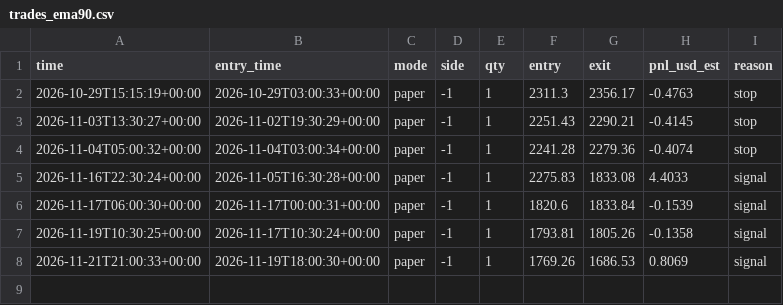
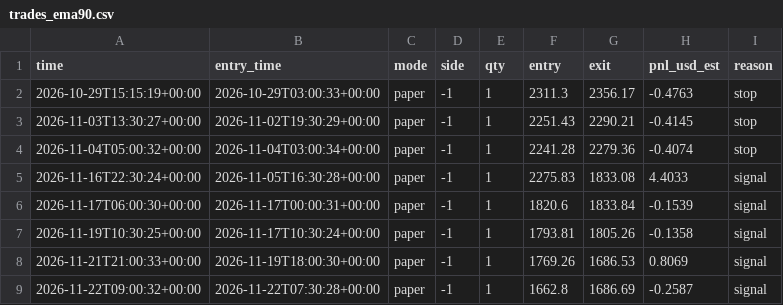
Before and after one commit to EPFRAGHU/delta-paper-bot, a CSV file: trades_ema90.csv, drawn as a sheet; the diff names each change by its address in the sheet, - before the commit and + after, or states it on an @@ line.

Commit message:
paper tick 2026-11-22T09:00Z

```diff
--- a/trades_ema90.csv
+++ b/trades_ema90.csv
+row 9: 2026-11-22T09:00:32+00:00 | 2026-11-22T07:30:28+00:00 | paper | -1 | 1 | 1662.8 | 1686.69 | -0.2587 | signal
```
Also changed, not shown: signals_ema90.csv, 4 other files.
